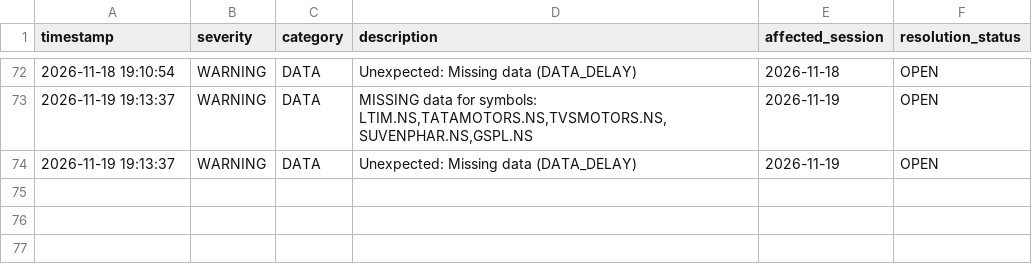
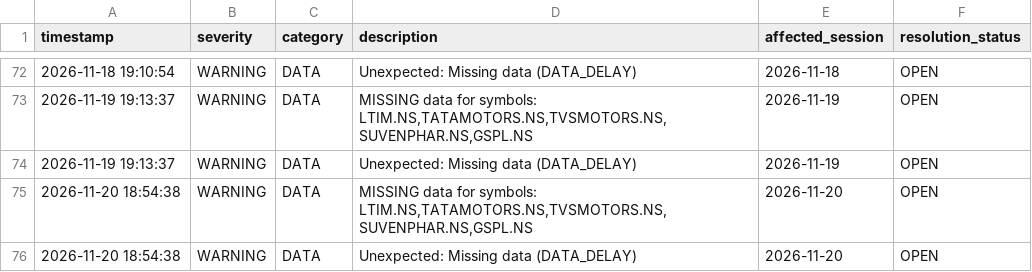
Before and after one commit to kunal-gswm/quant-strategy, a CSV file: results/forward/forward_alerts.csv, drawn as a sheet; only a part is shown, gaps mark what is left out; the diff names each change by its address in the sheet, - before the commit and + after, or states it on an @@ line.

```diff
--- a/results/forward/forward_alerts.csv
+++ b/results/forward/forward_alerts.csv
+row 75: 2026-11-20 18:54:38 | WARNING | DATA | MISSING data for symbols: LTIM.NS,TATAMOTORS.NS,TVSMOTORS.NS,SUVENPHAR.NS,GSPL.NS | 2026-11-20 | OPEN
+row 76: 2026-11-20 18:54:38 | WARNING | DATA | Unexpected: Missing data (DATA_DELAY) | 2026-11-20 | OPEN
```
Also changed, not shown: results/forward/forward_runner_health.csv, 2 other files.
